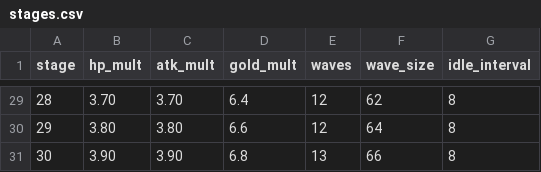
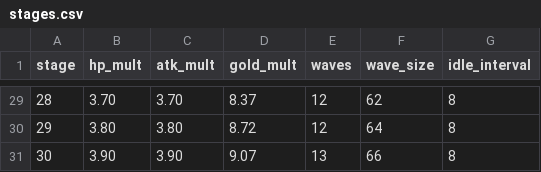
Before and after one commit to ILSEONG/CastleRPG, a CSV file: data/stages.csv, drawn as a sheet; only a part is shown, gaps mark what is left out; the diff covers the shown part only.

```diff
--- a/data/stages.csv
+++ b/data/stages.csv
@@ -29,3 +29,3 @@ stage,hp_mult,atk_mult,gold_mult,waves,wave_size,idle_interval
-28,3.70,3.70,6.4,12,62,8
-29,3.80,3.80,6.6,12,64,8
-30,3.90,3.90,6.8,13,66,8
+28,3.70,3.70,8.37,12,62,8
+29,3.80,3.80,8.72,12,64,8
+30,3.90,3.90,9.07,13,66,8
```
Also changed, not shown: 27 edited cells elsewhere in this file, 5 other files.
